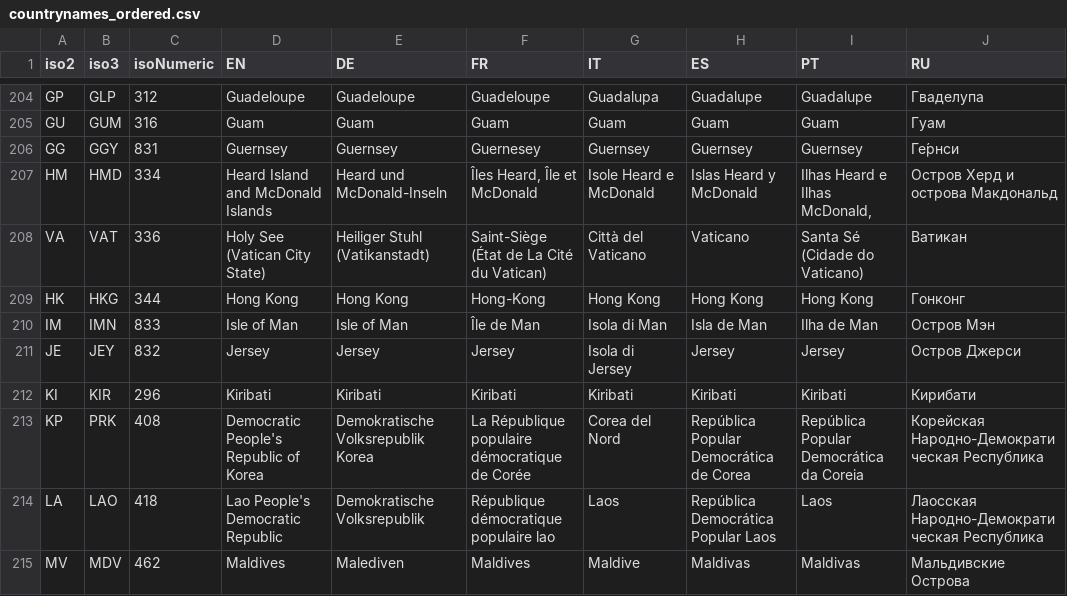
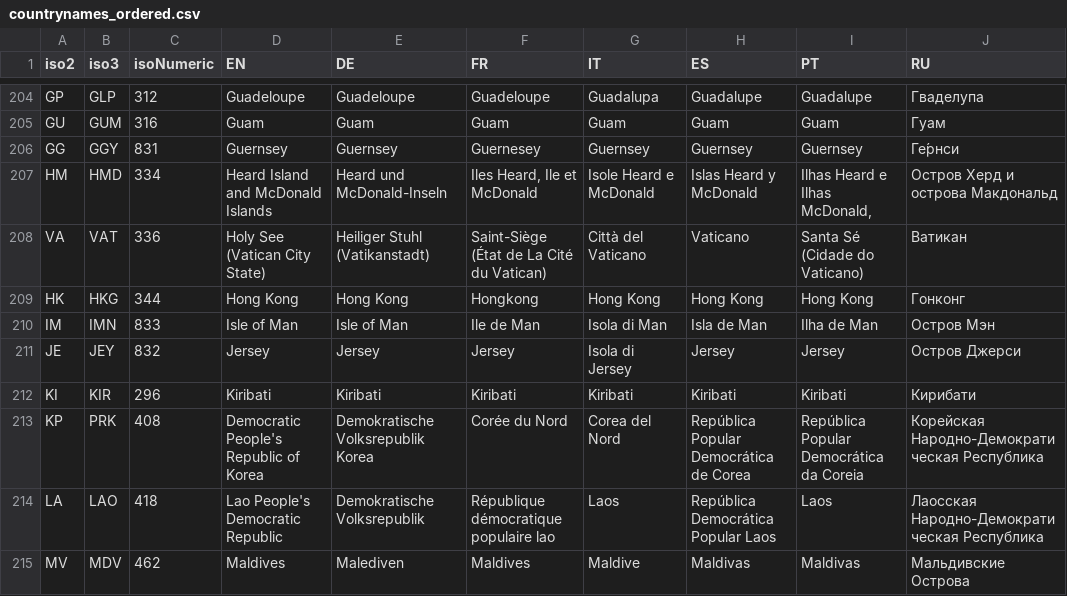
Before and after one commit to d-qn/tamMap, a CSV file: inst/extdata/countrynames_ordered.csv, drawn as a sheet; only a part is shown, gaps mark what is left out; the diff covers the shown part only; the diff names each change by its address in the sheet, - before the commit and + after, or states it on an @@ line.

Commit message:
Change country names for Le Temps

```diff
--- a/inst/extdata/countrynames_ordered.csv
+++ b/inst/extdata/countrynames_ordered.csv
-F207 (FR): Îles Heard, Île et McDonald
+F207 (FR): Iles Heard, Ile et McDonald
-F209 (FR): Hong-Kong
+F209 (FR): Hongkong
-F210 (FR): Île de Man
+F210 (FR): Ile de Man
-F213 (FR): La République populaire démocratique de Corée
+F213 (FR): Corée du Nord
```
Also changed, not shown: 30 edited cells elsewhere in this file.
